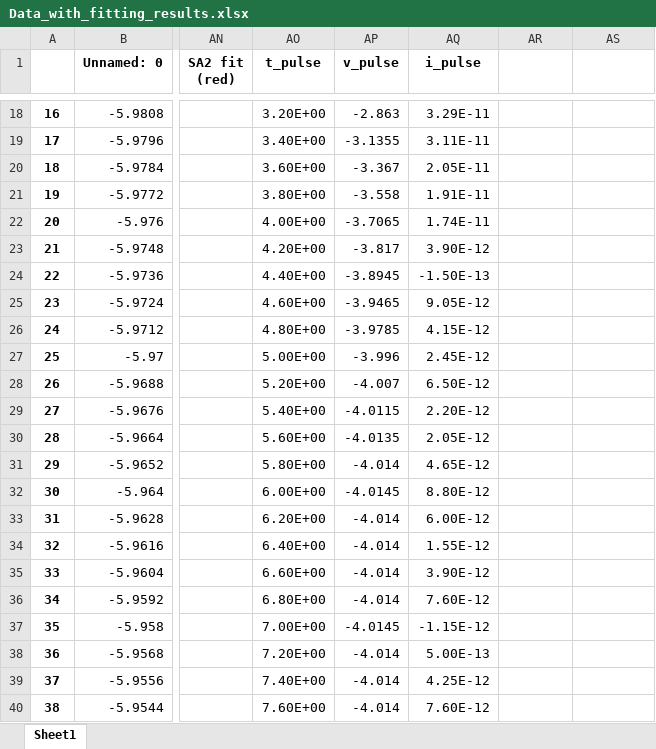
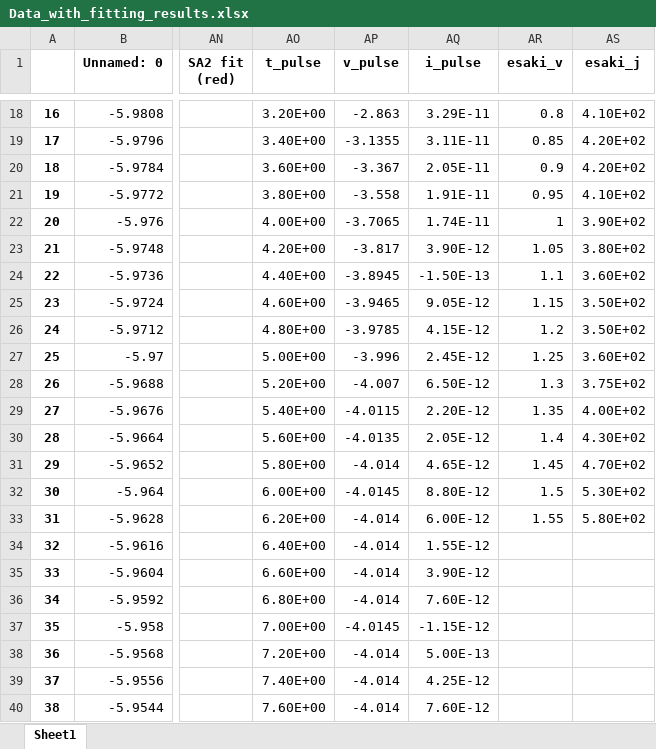
Before and after one commit to Jingyi-Z/icgs_sim_data, an Excel workbook: Data_with_fitting_results.xlsx, sheet Sheet1, drawn as a sheet; only a part is shown, gaps mark what is left out; values as stored, in another font and other column widths than the file's, no borders; the diff covers the shown part only; the diff names each change by its address in the sheet, - before the commit and + after, or states it on an @@ line.

```diff
--- a/Data_with_fitting_results.xlsx (sheet Sheet1)
+++ b/Data_with_fitting_results.xlsx (sheet Sheet1)
-AR1: (empty)
+AR1: esaki_v
-AS1: (empty)
+AS1: esaki_j
-AR18 (esaki_v): (empty)
+AR18 (esaki_v): 0.8
-AS18 (esaki_j): (empty)
+AS18 (esaki_j): 4.10E+02
-AR19 (esaki_v): (empty)
+AR19 (esaki_v): 0.85
-AS19:AS20 (esaki_j): (empty)
+AS19:AS20 (esaki_j): 4.20E+02
-AR20 (esaki_v): (empty)
+AR20 (esaki_v): 0.9
-AR21 (esaki_v): (empty)
+AR21 (esaki_v): 0.95
-AS21 (esaki_j): (empty)
+AS21 (esaki_j): 4.10E+02
-AR22 (esaki_v): (empty)
+AR22 (esaki_v): 1
-AS22 (esaki_j): (empty)
+AS22 (esaki_j): 3.90E+02
-AR23 (esaki_v): (empty)
+AR23 (esaki_v): 1.05
-AS23 (esaki_j): (empty)
+AS23 (esaki_j): 3.80E+02
-AR24 (esaki_v): (empty)
+AR24 (esaki_v): 1.1
-AS24 (esaki_j): (empty)
+AS24 (esaki_j): 3.60E+02
-AR25 (esaki_v): (empty)
+AR25 (esaki_v): 1.15
-AS25:AS26 (esaki_j): (empty)
+AS25:AS26 (esaki_j): 3.50E+02
-AR26 (esaki_v): (empty)
+AR26 (esaki_v): 1.2
-AR27 (esaki_v): (empty)
+AR27 (esaki_v): 1.25
-AS27 (esaki_j): (empty)
+AS27 (esaki_j): 3.60E+02
-AR28 (esaki_v): (empty)
+AR28 (esaki_v): 1.3
-AS28 (esaki_j): (empty)
+AS28 (esaki_j): 3.75E+02
-AR29 (esaki_v): (empty)
+AR29 (esaki_v): 1.35
-AS29 (esaki_j): (empty)
+AS29 (esaki_j): 4.00E+02
-AR30 (esaki_v): (empty)
+AR30 (esaki_v): 1.4
-AS30 (esaki_j): (empty)
+AS30 (esaki_j): 4.30E+02
-AR31 (esaki_v): (empty)
+AR31 (esaki_v): 1.45
-AS31 (esaki_j): (empty)
+AS31 (esaki_j): 4.70E+02
-AR32 (esaki_v): (empty)
+AR32 (esaki_v): 1.5
-AS32 (esaki_j): (empty)
+AS32 (esaki_j): 5.30E+02
-AR33 (esaki_v): (empty)
+AR33 (esaki_v): 1.55
-AS33 (esaki_j): (empty)
+AS33 (esaki_j): 5.80E+02
```
Also changed, not shown: 32 edited cells elsewhere in this sheet.
